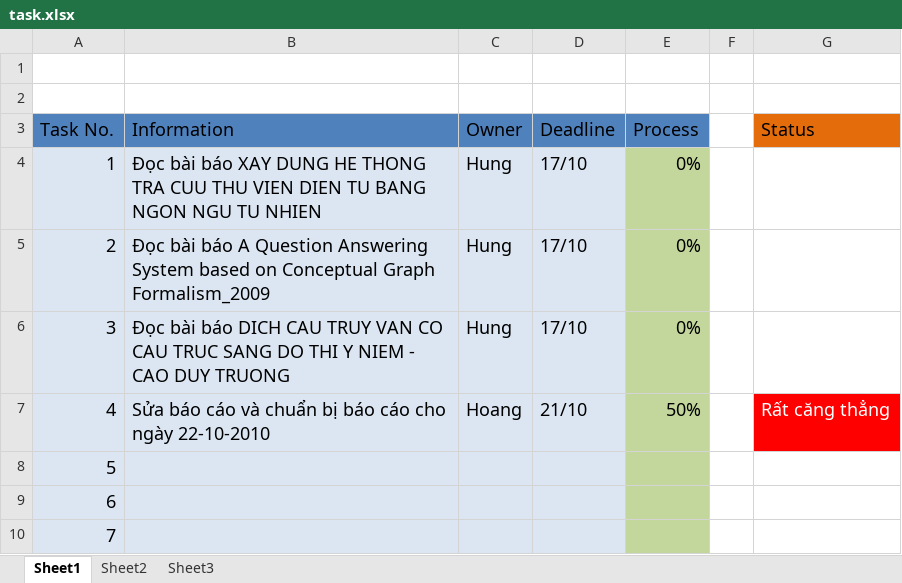
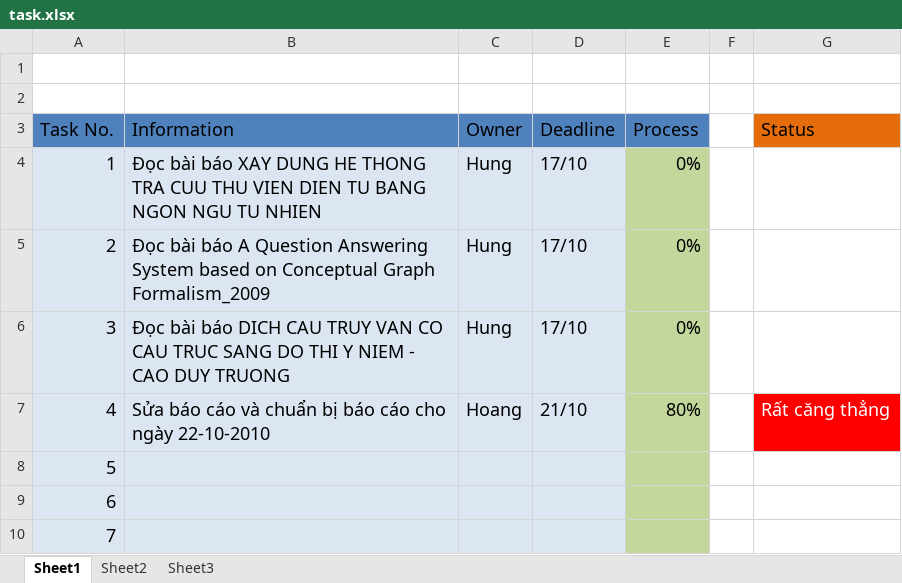
Before and after one commit to hungntit/filnalproject, an Excel workbook: task.xlsx, sheet Sheet1, drawn as a sheet; only a part is shown; values as stored, in another font and other column widths than the file's, no borders; the diff names each change by its address in the sheet, - before the commit and + after, or states it on an @@ line.

```diff
--- a/task.xlsx (sheet Sheet1)
+++ b/task.xlsx (sheet Sheet1)
-E7 (Process): 50%
+E7 (Process): 80%
```
Also changed, not shown: 3 other files.
